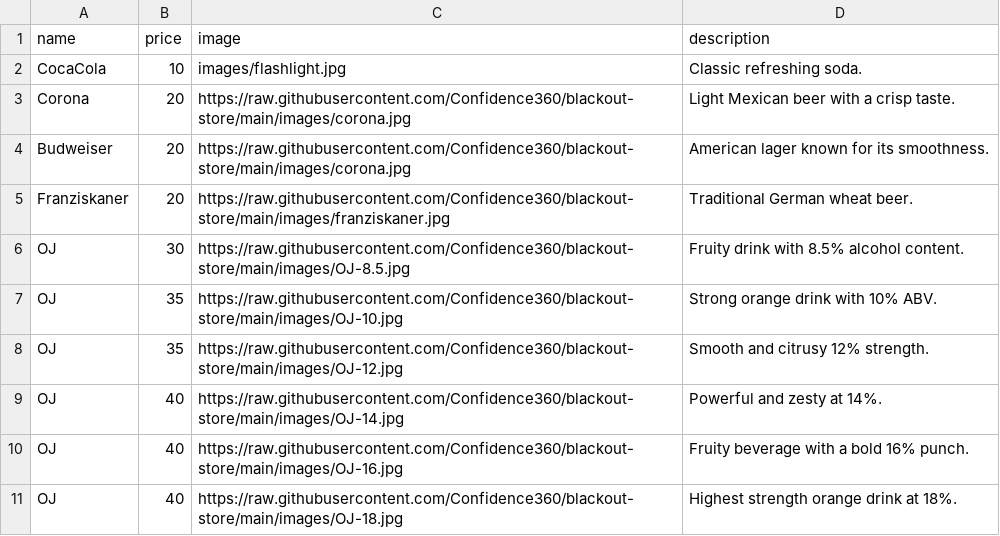
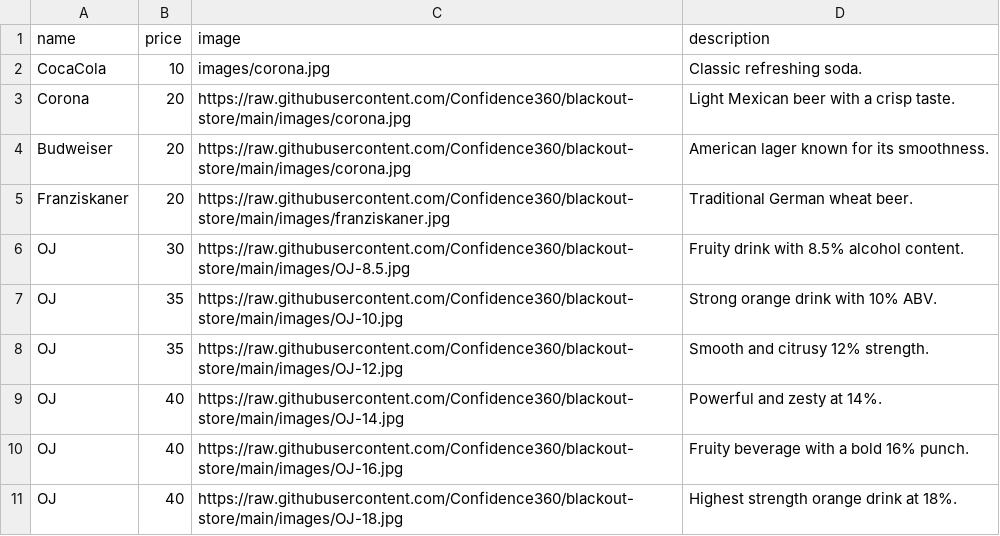
Before and after one commit to Confidence360/blackout-store2, a CSV file: products.csv, drawn as a sheet.

Commit message:
Update products.csv

```diff
--- a/products.csv
+++ b/products.csv
@@ -1,3 +1,3 @@
 name,price,image,description
-CocaCola,10,images/flashlight.jpg,Classic refreshing soda.
+CocaCola,10,images/corona.jpg,Classic refreshing soda.
 Corona,20,https://raw.githubusercontent.com/Confidence360/blackout-store/main/images/corona.jpg,Light Mexican beer with a crisp taste.
```
